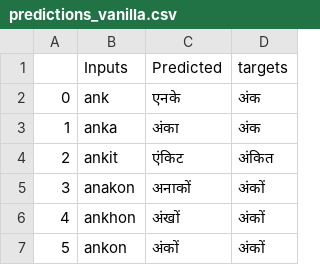
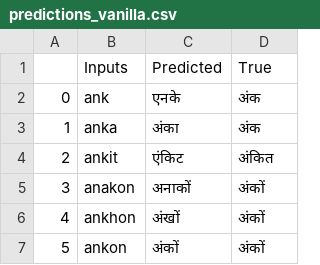
Before and after one commit to AslanDevbrat/Seq2Seq, a CSV file: predictions_vanilla.csv, drawn as a sheet; only a part is shown.

Commit message:
Update predictions_vanilla.csv

```diff
--- a/predictions_vanilla.csv
+++ b/predictions_vanilla.csv
@@ -1,2 +1,2 @@
-,Inputs,Predicted,targets
+,Inputs,Predicted,True
 0,ank,एनके,अंक
```
